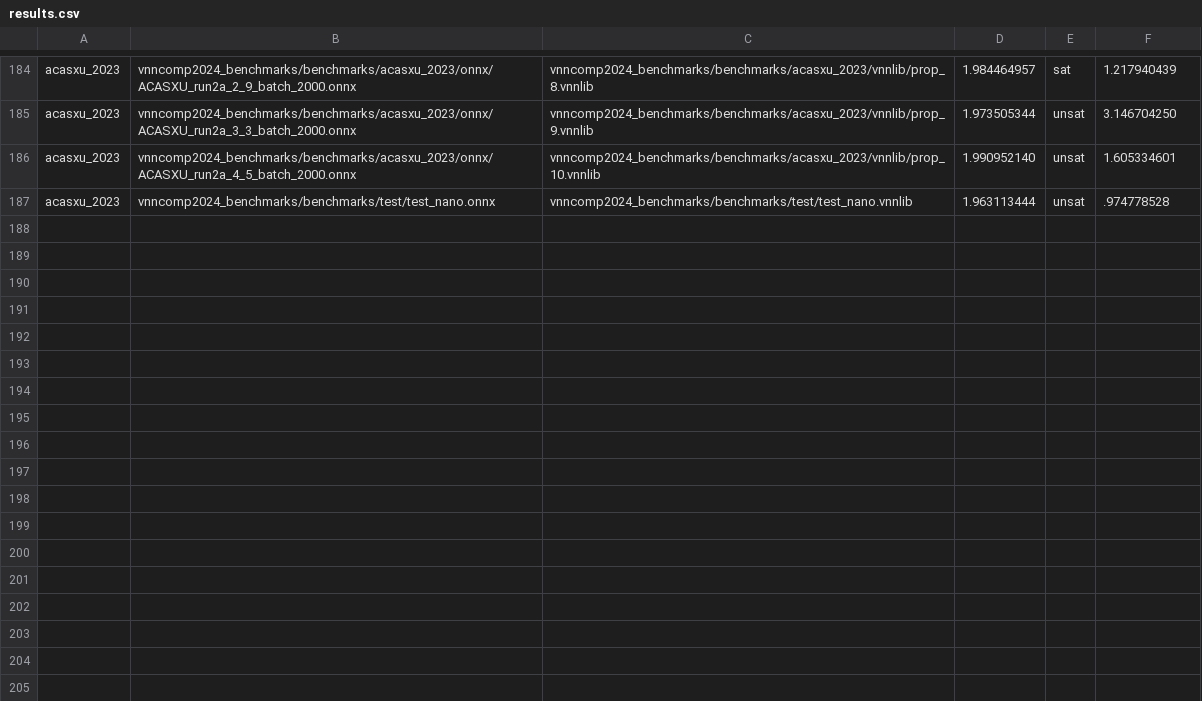
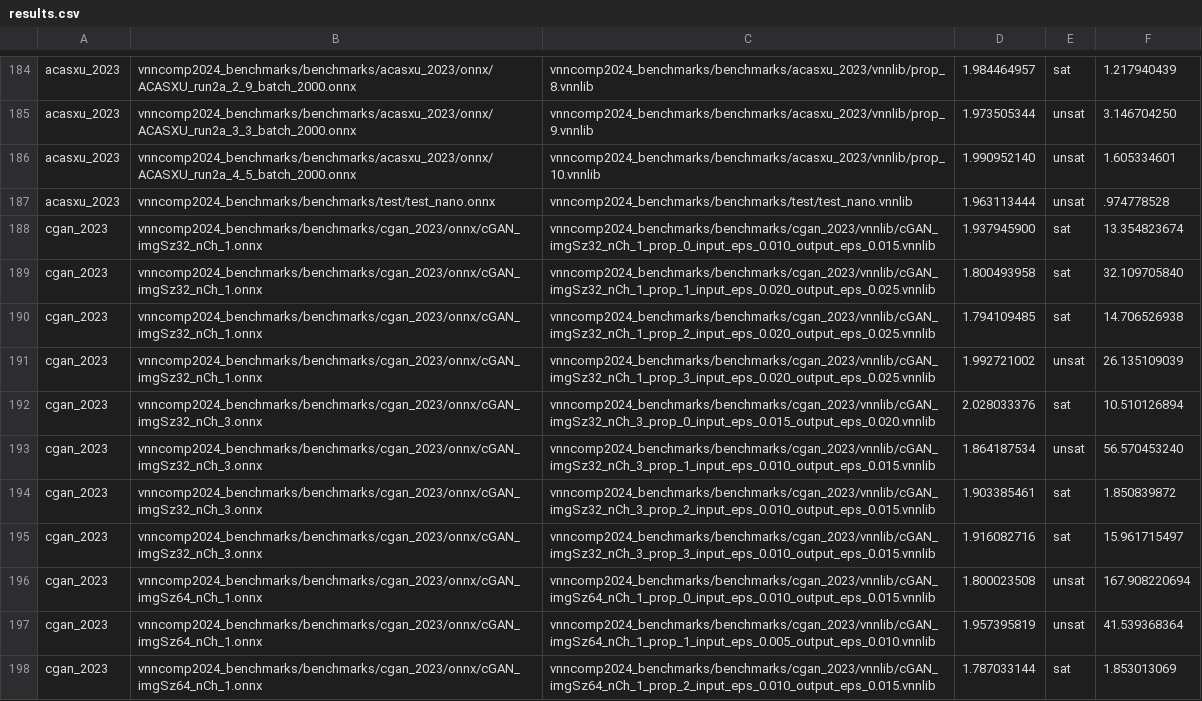
Before and after one commit to ChristopherBrix/vnncomp2024_results, a CSV file: nnenum/results.csv, drawn as a sheet; only a part is shown, gaps mark what is left out; the diff covers the shown part only; the diff names each change by its address in the sheet, - before the commit and + after, or states it on an @@ line.

Commit message:
Added results for nnenum on 2024_cgan_2023

```diff
--- a/nnenum/results.csv
+++ b/nnenum/results.csv
+row 188: cgan_2023 | vnncomp2024_benchmarks/benchmarks/cgan_2023/onnx/cGAN_imgSz32_nCh_1.onnx | vnncomp2024_benchmarks/benchmarks/cgan_2023/vnnlib/cGAN_imgSz32_nCh_1_prop_0_input_eps_0.010_output_eps_0.015.vnnlib | 1.937945900 | sat | 13.354823674
+row 189: cgan_2023 | vnncomp2024_benchmarks/benchmarks/cgan_2023/onnx/cGAN_imgSz32_nCh_1.onnx | vnncomp2024_benchmarks/benchmarks/cgan_2023/vnnlib/cGAN_imgSz32_nCh_1_prop_1_input_eps_0.020_output_eps_0.025.vnnlib | 1.800493958 | sat | 32.109705840
+row 190: cgan_2023 | vnncomp2024_benchmarks/benchmarks/cgan_2023/onnx/cGAN_imgSz32_nCh_1.onnx | vnncomp2024_benchmarks/benchmarks/cgan_2023/vnnlib/cGAN_imgSz32_nCh_1_prop_2_input_eps_0.020_output_eps_0.025.vnnlib | 1.794109485 | sat | 14.706526938
+row 191: cgan_2023 | vnncomp2024_benchmarks/benchmarks/cgan_2023/onnx/cGAN_imgSz32_nCh_1.onnx | vnncomp2024_benchmarks/benchmarks/cgan_2023/vnnlib/cGAN_imgSz32_nCh_1_prop_3_input_eps_0.020_output_eps_0.025.vnnlib | 1.992721002 | unsat | 26.135109039
+row 192: cgan_2023 | vnncomp2024_benchmarks/benchmarks/cgan_2023/onnx/cGAN_imgSz32_nCh_3.onnx | vnncomp2024_benchmarks/benchmarks/cgan_2023/vnnlib/cGAN_imgSz32_nCh_3_prop_0_input_eps_0.015_output_eps_0.020.vnnlib | 2.028033376 | sat | 10.510126894
+row 193: cgan_2023 | vnncomp2024_benchmarks/benchmarks/cgan_2023/onnx/cGAN_imgSz32_nCh_3.onnx | vnncomp2024_benchmarks/benchmarks/cgan_2023/vnnlib/cGAN_imgSz32_nCh_3_prop_1_input_eps_0.010_output_eps_0.015.vnnlib | 1.864187534 | unsat | 56.570453240
+row 194: cgan_2023 | vnncomp2024_benchmarks/benchmarks/cgan_2023/onnx/cGAN_imgSz32_nCh_3.onnx | vnncomp2024_benchmarks/benchmarks/cgan_2023/vnnlib/cGAN_imgSz32_nCh_3_prop_2_input_eps_0.010_output_eps_0.015.vnnlib | 1.903385461 | sat | 1.850839872
+row 195: cgan_2023 | vnncomp2024_benchmarks/benchmarks/cgan_2023/onnx/cGAN_imgSz32_nCh_3.onnx | vnncomp2024_benchmarks/benchmarks/cgan_2023/vnnlib/cGAN_imgSz32_nCh_3_prop_3_input_eps_0.010_output_eps_0.015.vnnlib | 1.916082716 | sat | 15.961715497
+row 196: cgan_2023 | vnncomp2024_benchmarks/benchmarks/cgan_2023/onnx/cGAN_imgSz64_nCh_1.onnx | vnncomp2024_benchmarks/benchmarks/cgan_2023/vnnlib/cGAN_imgSz64_nCh_1_prop_0_input_eps_0.010_output_eps_0.015.vnnlib | 1.800023508 | unsat | 167.908220694
+row 197: cgan_2023 | vnncomp2024_benchmarks/benchmarks/cgan_2023/onnx/cGAN_imgSz64_nCh_1.onnx | vnncomp2024_benchmarks/benchmarks/cgan_2023/vnnlib/cGAN_imgSz64_nCh_1_prop_1_input_eps_0.005_output_eps_0.010.vnnlib | 1.957395819 | unsat | 41.539368364
+row 198: cgan_2023 | vnncomp2024_benchmarks/benchmarks/cgan_2023/onnx/cGAN_imgSz64_nCh_1.onnx | vnncomp2024_benchmarks/benchmarks/cgan_2023/vnnlib/cGAN_imgSz64_nCh_1_prop_2_input_eps_0.010_output_eps_0.015.vnnlib | 1.787033144 | sat | 1.853013069
```
Also changed, not shown: 11 added rows elsewhere in this file, 13 other files.
